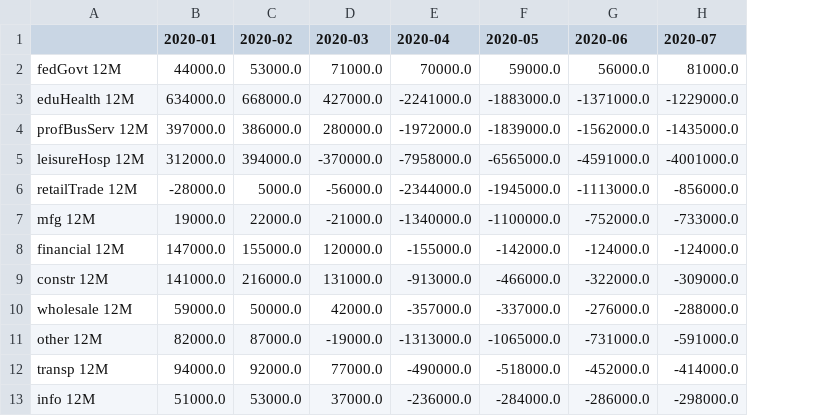
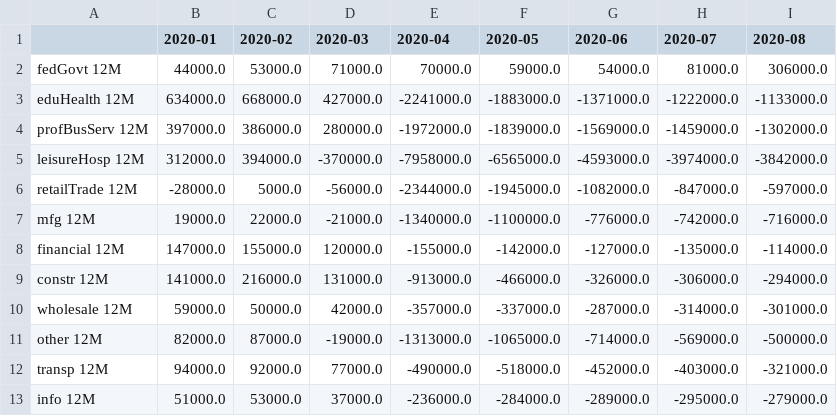
Before and after one commit to cansu-freeman/indicator-app-data, a CSV file: payroll-jobs-by-sector/jobsSector_MoY.csv, drawn as a sheet; the diff names each change by its address in the sheet, - before the commit and + after, or states it on an @@ line.

Commit message:
newest data

```diff
--- a/payroll-jobs-by-sector/jobsSector_MoY.csv
+++ b/payroll-jobs-by-sector/jobsSector_MoY.csv
+column I (2020-08), rows 2-13: 306000.0 | -1133000.0 | -1302000.0 | -3842000.0 | -597000.0 | -716000.0 | -114000.0 | -294000.0 | -301000.0 | -500000.0 | -321000.0 | -279000.0
-G2 (2020-06): 56000.0
+G2 (2020-06): 54000.0
-H3 (2020-07): -1229000.0
+H3 (2020-07): -1222000.0
-G4 (2020-06): -1562000.0
+G4 (2020-06): -1569000.0
-H4 (2020-07): -1435000.0
+H4 (2020-07): -1459000.0
-G5 (2020-06): -4591000.0
+G5 (2020-06): -4593000.0
-H5 (2020-07): -4001000.0
+H5 (2020-07): -3974000.0
-G6 (2020-06): -1113000.0
+G6 (2020-06): -1082000.0
-H6 (2020-07): -856000.0
+H6 (2020-07): -847000.0
-G7 (2020-06): -752000.0
+G7 (2020-06): -776000.0
-H7 (2020-07): -733000.0
+H7 (2020-07): -742000.0
-G8 (2020-06): -124000.0
+G8 (2020-06): -127000.0
-H8 (2020-07): -124000.0
+H8 (2020-07): -135000.0
-G9 (2020-06): -322000.0
+G9 (2020-06): -326000.0
-H9 (2020-07): -309000.0
+H9 (2020-07): -306000.0
-G10 (2020-06): -276000.0
+G10 (2020-06): -287000.0
-H10 (2020-07): -288000.0
+H10 (2020-07): -314000.0
-G11 (2020-06): -731000.0
+G11 (2020-06): -714000.0
-H11 (2020-07): -591000.0
+H11 (2020-07): -569000.0
-H12 (2020-07): -414000.0
+H12 (2020-07): -403000.0
-G13 (2020-06): -286000.0
+G13 (2020-06): -289000.0
-H13 (2020-07): -298000.0
+H13 (2020-07): -295000.0
```
Also changed, not shown: PayrollJobs.csv, payroll-jobs-by-sector/jobsSector_MoM.csv, 17 other files.
